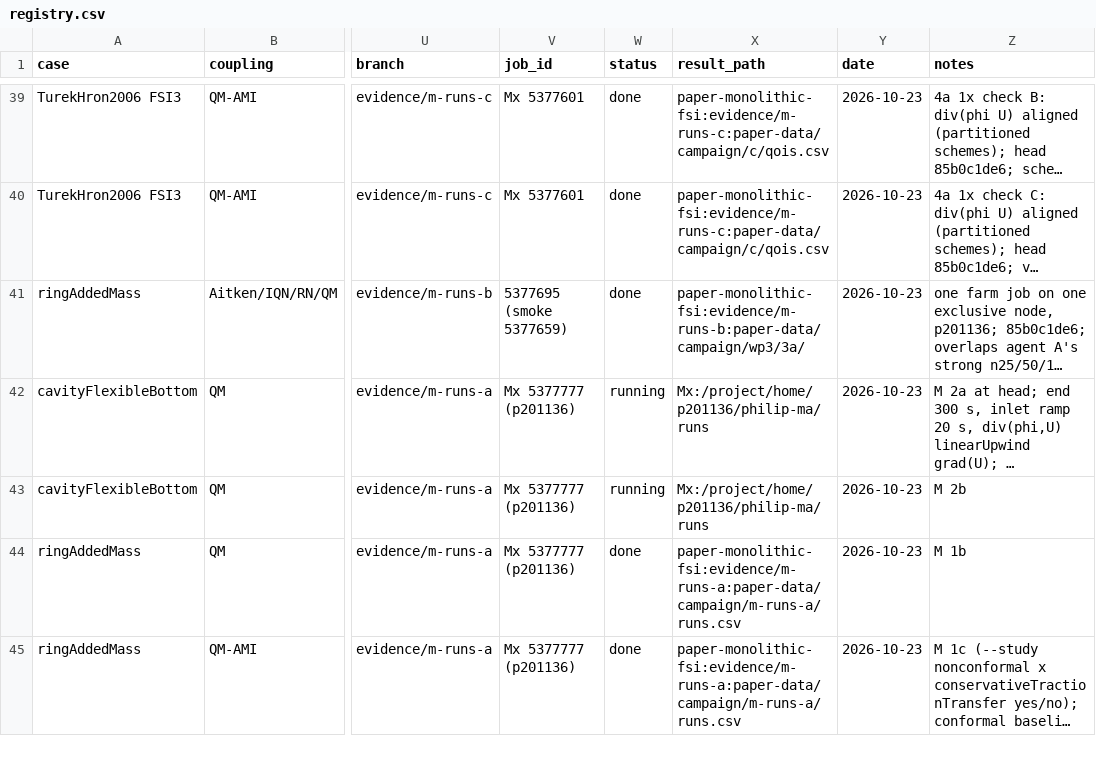
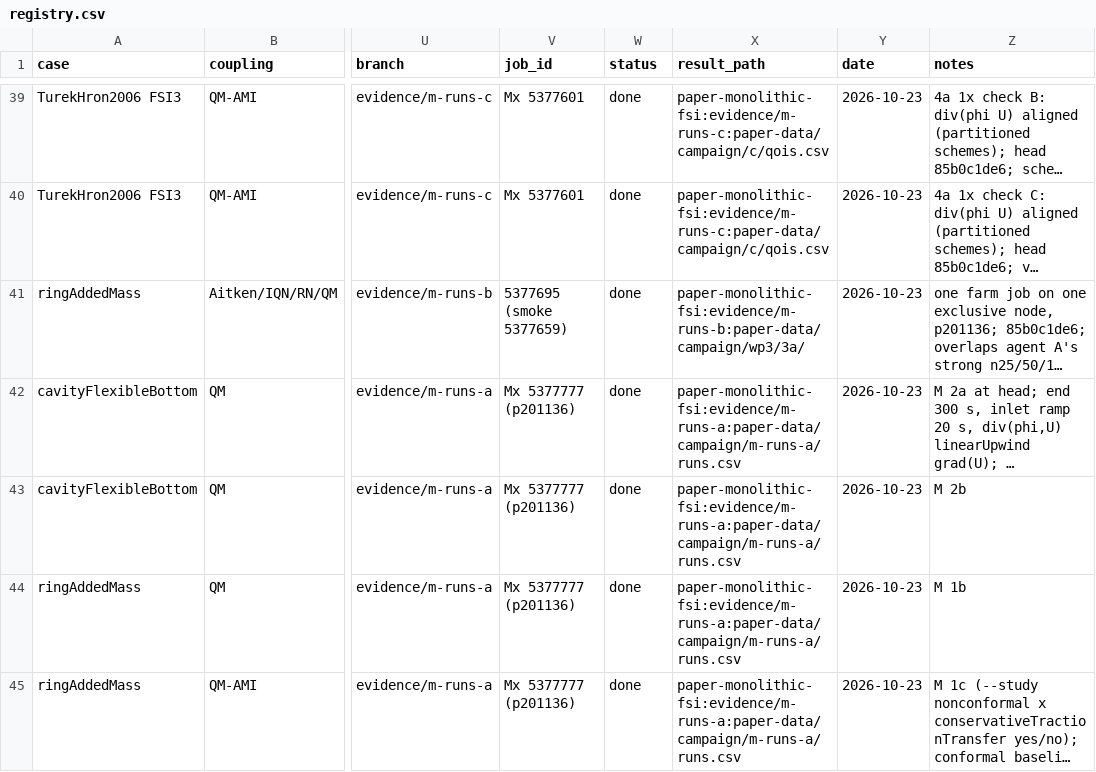
Before and after one commit to philipcardiff/paper-monolithic-fsi, a CSV file: campaign/registry/registry.csv, drawn as a sheet; only a part is shown, gaps mark what is left out; long unchanged cells end in …; the diff names each change by its address in the sheet, - before the commit and + after, or states it on an @@ line.

```diff
--- a/campaign/registry/registry.csv
+++ b/campaign/registry/registry.csv
-W42:W43 (status): running
+W42:W43 (status): done
-X42:X43 (result_path): Mx:/project/home/p201136/philip-ma/runs
+X42:X43 (result_path): paper-monolithic-fsi:evidence/m-runs-a:paper-data/campaign/m-runs-a/runs.csv
```
